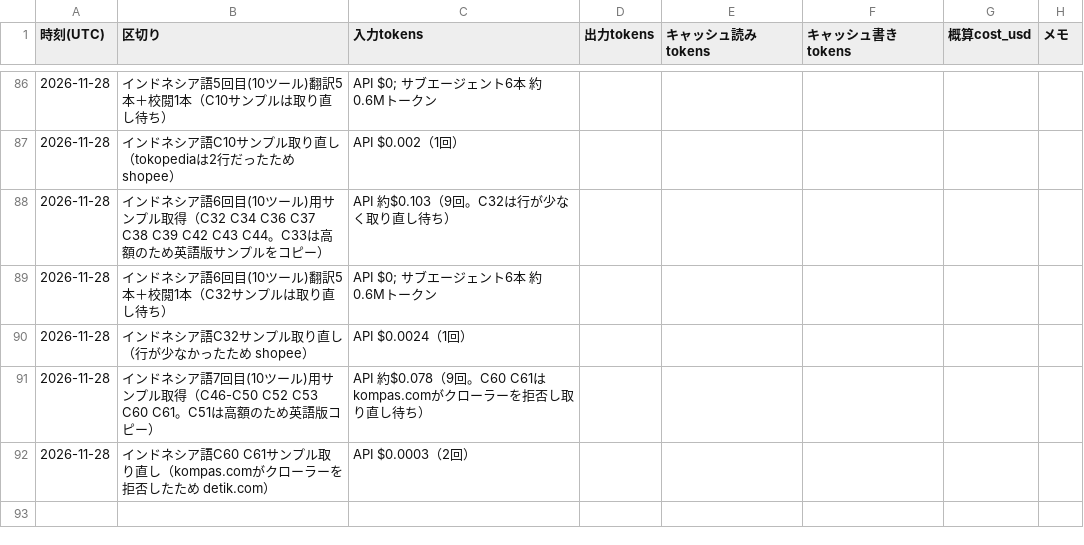
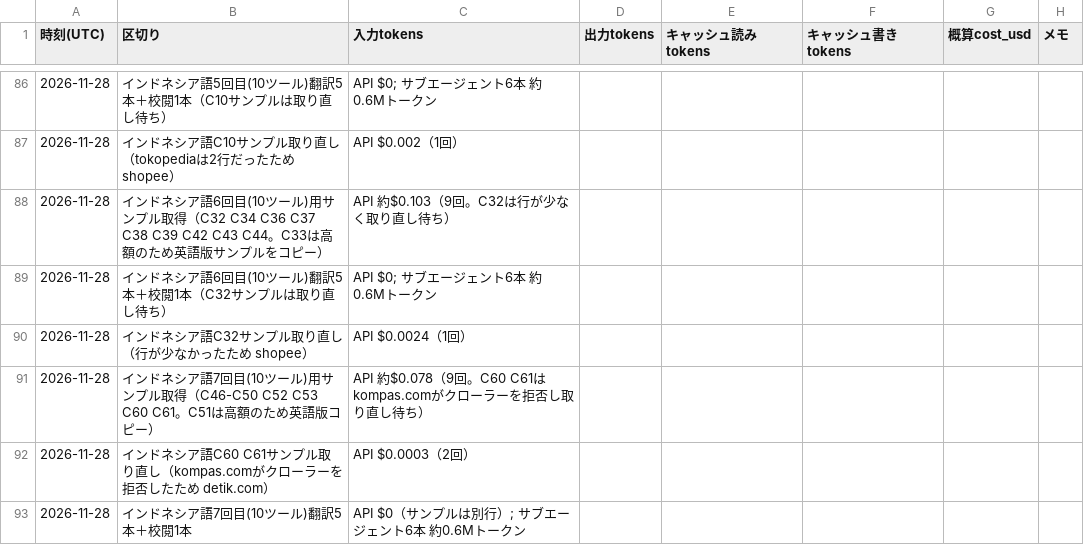
Before and after one commit to rinyan-thai23/tools, a TSV file: 2026_11/USAGE.tsv, drawn as a sheet; only a part is shown, gaps mark what is left out; the diff names each change by its address in the sheet, - before the commit and + after, or states it on an @@ line.

```diff
--- a/2026_11/USAGE.tsv
+++ b/2026_11/USAGE.tsv
+row 93: 2026-11-28 | インドネシア語7回目(10ツール)翻訳5本＋校閲1本 | API $0（サンプルは別行）; サブエージェント6本 約0.6Mトークン
```
Also changed, not shown: 7 other files.
